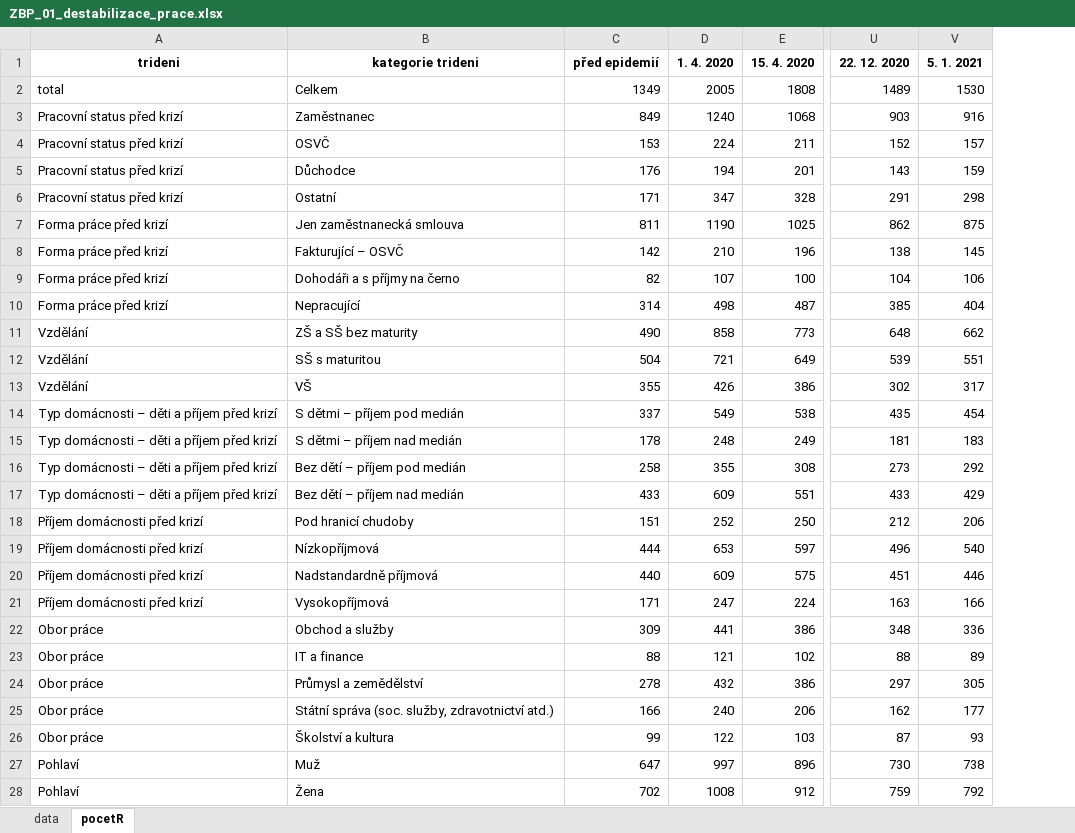
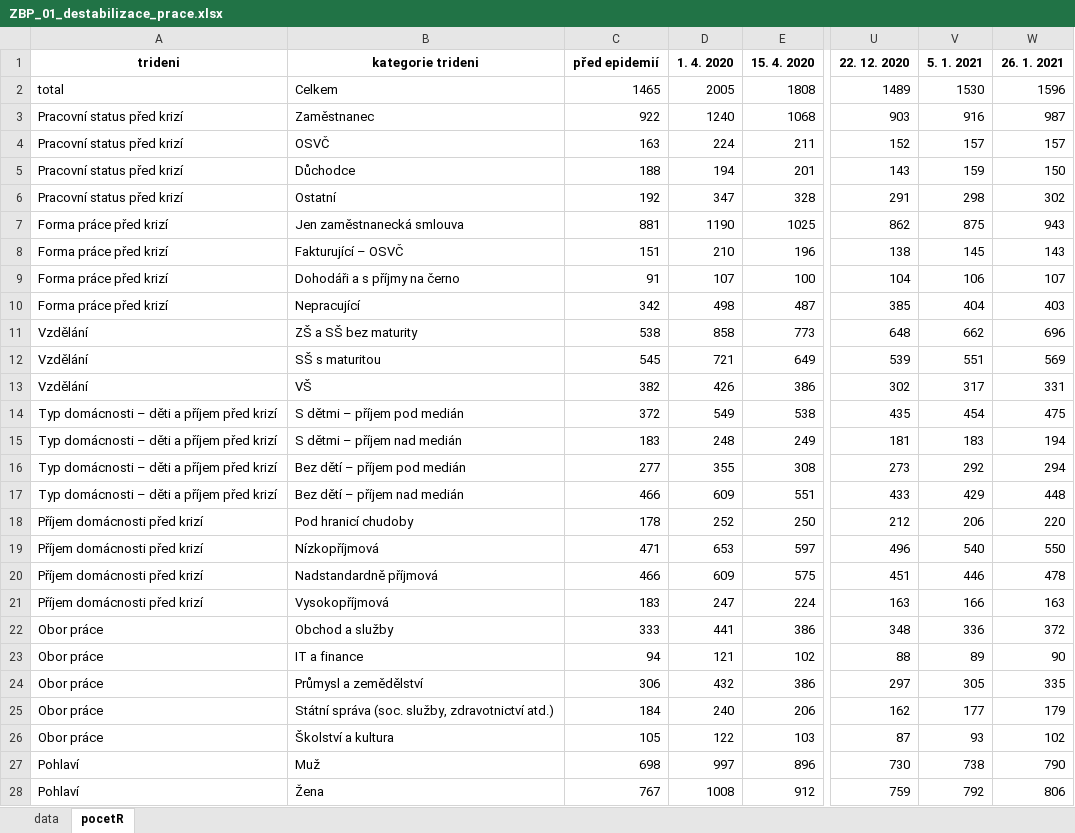
Before and after one commit to MichaelaKudrnacova/ZBP-web-data, an Excel workbook: ZBP_01_destabilizace_prace.xlsx, sheet pocetR, drawn as a sheet; only a part is shown, gaps mark what is left out; values as stored, in another font and other column widths than the file's, no borders; the diff covers the shown part only; the diff names each change by its address in the sheet, - before the commit and + after, or states it on an @@ line.

```diff
--- a/ZBP_01_destabilizace_prace.xlsx (sheet pocetR)
+++ b/ZBP_01_destabilizace_prace.xlsx (sheet pocetR)
+column W (26. 1. 2021), rows 2-28: 1596 | 987 | 157 | 150 | 302 | 943 | 143 | 107 | 403 | 696 | 569 | 331 | 475 | 194 | 294 | 448 | 220 | 550 | 478 | 163 | 372 | 90 | 335 | 179 | 102 | 790 | 806
-C2 (před epidemií): 1349
+C2 (před epidemií): 1465
-C3 (před epidemií): 849
+C3 (před epidemií): 922
-C4 (před epidemií): 153
+C4 (před epidemií): 163
-C5 (před epidemií): 176
+C5 (před epidemií): 188
-C6 (před epidemií): 171
+C6 (před epidemií): 192
-C7 (před epidemií): 811
+C7 (před epidemií): 881
-C8 (před epidemií): 142
+C8 (před epidemií): 151
-C9 (před epidemií): 82
+C9 (před epidemií): 91
-C10 (před epidemií): 314
+C10 (před epidemií): 342
-C11 (před epidemií): 490
+C11 (před epidemií): 538
-C12 (před epidemií): 504
+C12 (před epidemií): 545
-C13 (před epidemií): 355
+C13 (před epidemií): 382
-C14 (před epidemií): 337
+C14 (před epidemií): 372
-C15 (před epidemií): 178
+C15 (před epidemií): 183
-C16 (před epidemií): 258
+C16 (před epidemií): 277
-C17 (před epidemií): 433
+C17 (před epidemií): 466
-C18 (před epidemií): 151
+C18 (před epidemií): 178
-C19 (před epidemií): 444
+C19 (před epidemií): 471
-C20 (před epidemií): 440
+C20 (před epidemií): 466
-C21 (před epidemií): 171
+C21 (před epidemií): 183
-C22 (před epidemií): 309
+C22 (před epidemií): 333
-C23 (před epidemií): 88
+C23 (před epidemií): 94
-C24 (před epidemií): 278
+C24 (před epidemií): 306
-C25 (před epidemií): 166
+C25 (před epidemií): 184
-C26 (před epidemií): 99
+C26 (před epidemií): 105
-C27 (před epidemií): 647
+C27 (před epidemií): 698
-C28 (před epidemií): 702
+C28 (před epidemií): 767
```
Also changed, not shown: 1 edited cell elsewhere in this sheet, sheet data, ZBP_04_socialni_aktivity.xlsx, ZBP_05_kontakt_s_lidmi.xlsx, 10 other files.
